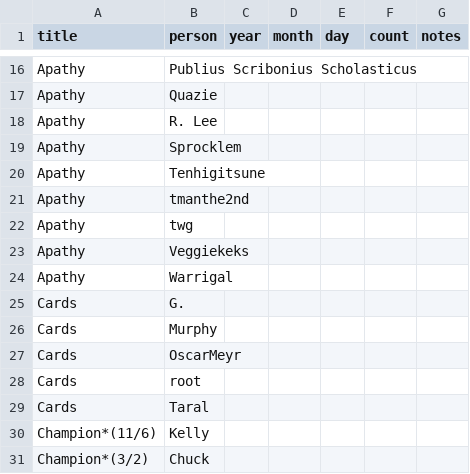
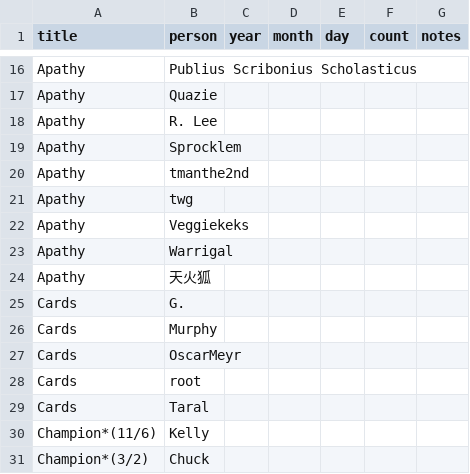
Before and after one commit to AgoraNomic/Herald, a CSV file: Data/champions.csv, drawn as a sheet; only a part is shown, gaps mark what is left out.

```diff
--- a/Data/champions.csv
+++ b/Data/champions.csv
@@ -19,3 +19,2 @@ Apathy,R. Lee,,,,,
 Apathy,Sprocklem,,,,,
-Apathy,Tenhigitsune,,,,,
 Apathy,tmanthe2nd,,,,,
@@ -24,2 +23,3 @@ Apathy,Veggiekeks,,,,,
 Apathy,Warrigal,,,,,
+Apathy,天火狐,,,,,
 Cards,G.,,,,,
```
Also changed, not shown: 2 other files.
